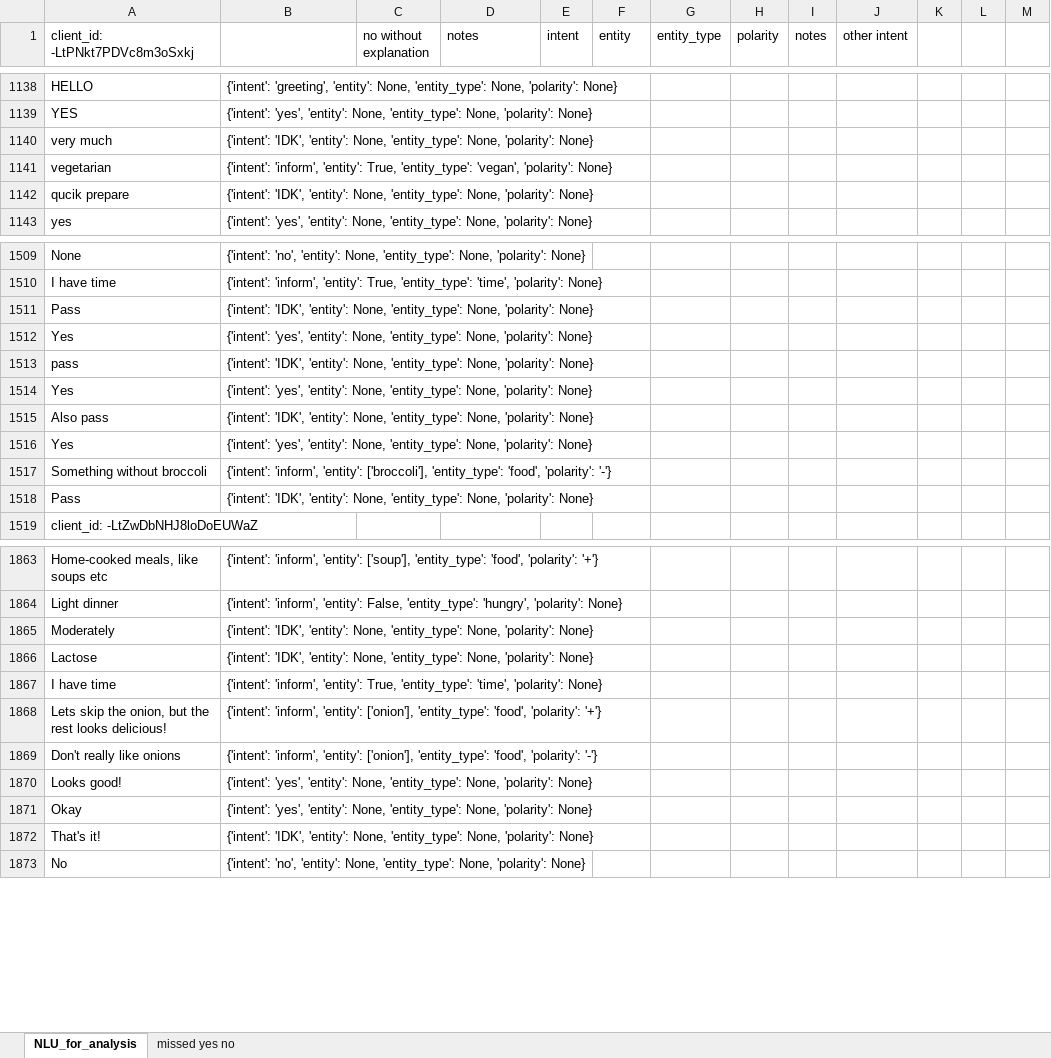
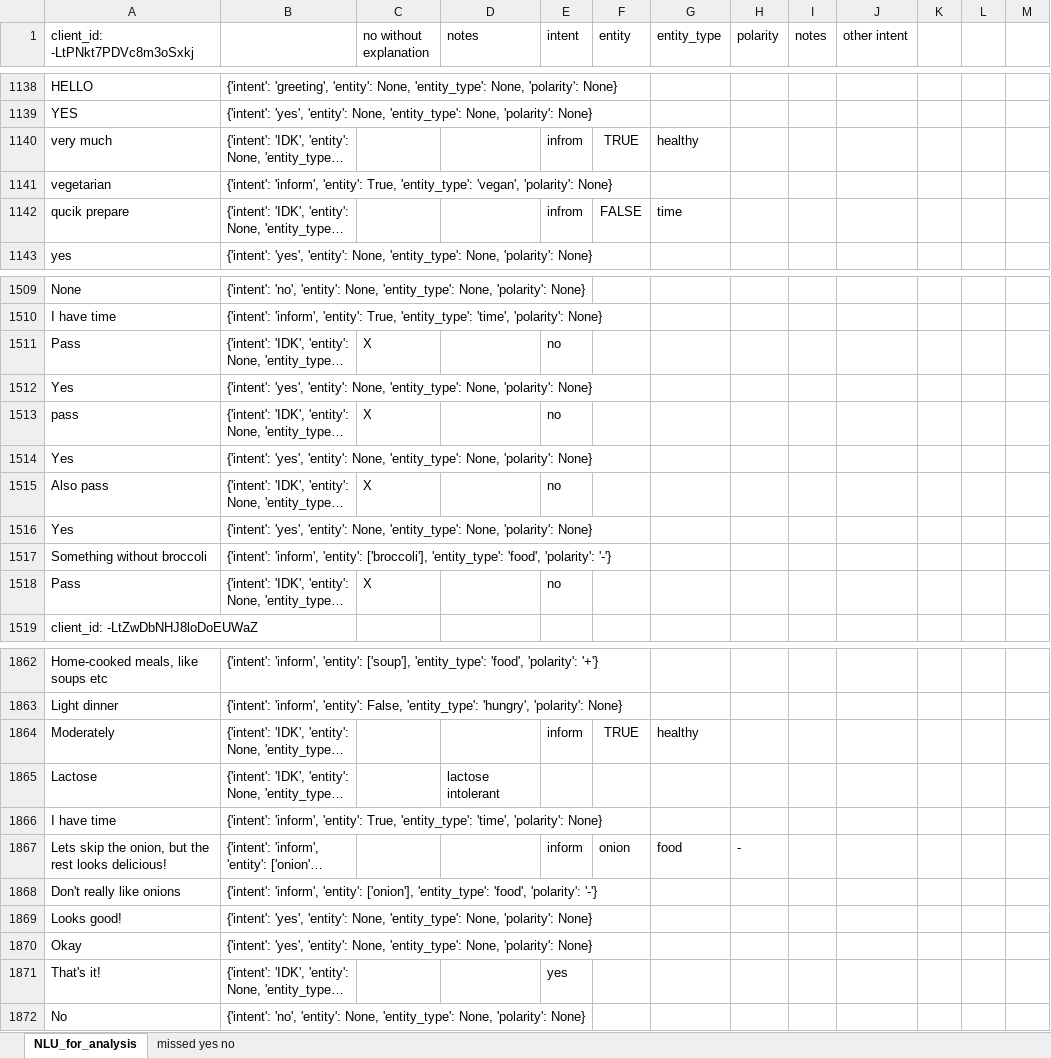
Before and after one commit to UofGSocialRobotics/Conversational-Agent, an Excel workbook: food/resources/data_collection/NLU_for_analysis.xlsx, sheet NLU_for_analysis, drawn as a sheet; only a part is shown, gaps mark what is left out; long unchanged cells end in …; values as stored, in another font and other column widths than the file's, no borders; addresses are those after the commit; the diff covers the shown part only; the diff names each change by its address in the sheet, - before the commit and + after, or states it on an @@ line.

```diff
--- a/food/resources/data_collection/NLU_for_analysis.xlsx (sheet NLU_for_analysis)
+++ b/food/resources/data_collection/NLU_for_analysis.xlsx (sheet NLU_for_analysis)
-E1140 (intent): (empty)
+E1140 (intent): infrom
-F1140 (entity): (empty)
+F1140 (entity): TRUE
-G1140 (entity_type): (empty)
+G1140 (entity_type): healthy
-E1142 (intent): (empty)
+E1142 (intent): infrom
-F1142 (entity): (empty)
+F1142 (entity): FALSE
-G1142 (entity_type): (empty)
+G1142 (entity_type): time
-C1511 (no without explanation): (empty)
+C1511 (no without explanation): X
-E1511 (intent): (empty)
+E1511 (intent): no
-C1513 (no without explanation): (empty)
+C1513 (no without explanation): X
-E1513 (intent): (empty)
+E1513 (intent): no
-C1515 (no without explanation): (empty)
+C1515 (no without explanation): X
-E1515 (intent): (empty)
+E1515 (intent): no
-C1518 (no without explanation): (empty)
+C1518 (no without explanation): X
-E1518 (intent): (empty)
+E1518 (intent): no
-E1864 (intent): (empty)
+E1864 (intent): inform
-F1864 (entity): (empty)
+F1864 (entity): TRUE
-G1864 (entity_type): (empty)
+G1864 (entity_type): healthy
-D1865 (notes): (empty)
+D1865 (notes): lactose intolerant
-E1867 (intent): (empty)
+E1867 (intent): inform
-F1867 (entity): (empty)
+F1867 (entity): onion
-G1867 (entity_type): (empty)
+G1867 (entity_type): food
-H1867 (polarity): (empty)
+H1867 (polarity): -
-E1871 (intent): (empty)
+E1871 (intent): yes
```
Also changed, not shown: 1 removed row, 230 edited cells and cell formats elsewhere in this sheet, sheet missed yes no, 2 other files.
